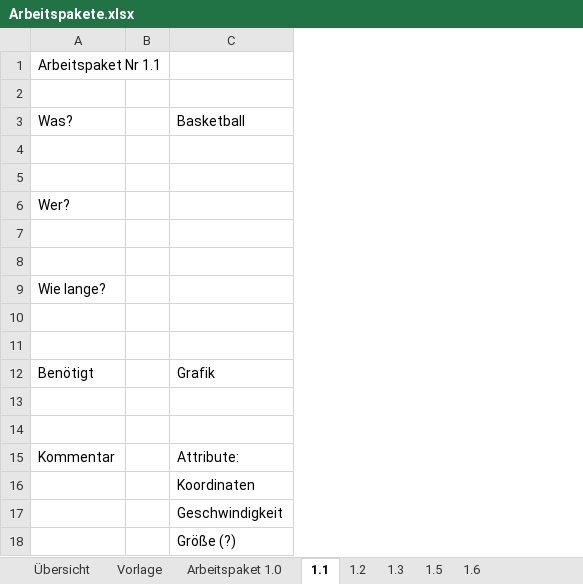
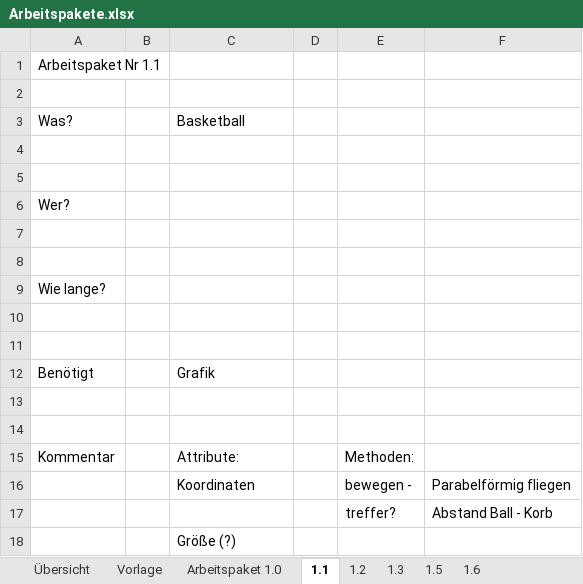
Before and after one commit to THaussler/Projekt, an Excel workbook: Arbeitspakete.xlsx, sheet 1.1, drawn as a sheet; values as stored, in another font and other column widths than the file's, no borders; the diff names each change by its address in the sheet, - before the commit and + after, or states it on an @@ line.

```diff
--- a/Arbeitspakete.xlsx (sheet 1.1)
+++ b/Arbeitspakete.xlsx (sheet 1.1)
+column D, empty
+column E, rows 15-17: Methoden: | bewegen - | treffer?
+column F, rows 16-17: Parabelförmig fliegen | Abstand Ball - Korb
-C17: Geschwindigkeit
+C17: (empty)
```
Also changed, not shown: sheet 1.5, sheet 3.1, sheet 1.2, sheet 1.3, sheet 1.6, sheet Arbeitspaket 5.0.
